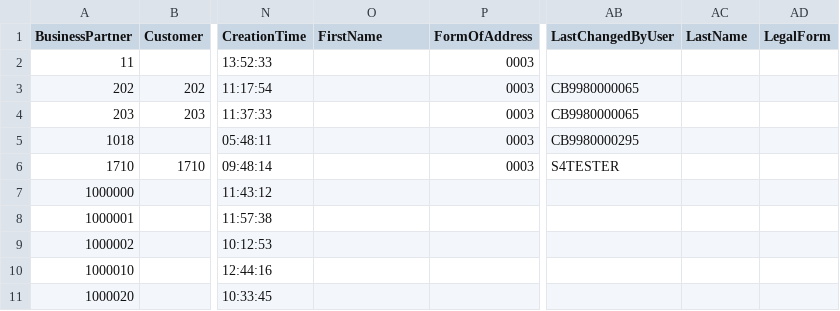
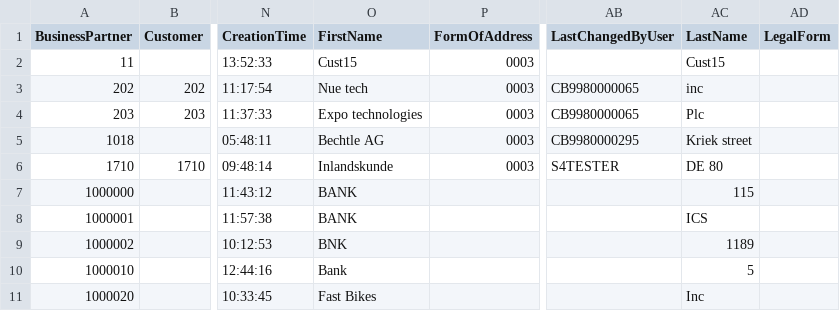
Before and after one commit to SAP-samples/cloud-extension-ecc-business-process, a CSV file: srv/csv/API_BUSINESS_PARTNER-A_BusinessPartner.csv, drawn as a sheet; only a part is shown, gaps mark what is left out; the diff names each change by its address in the sheet, - before the commit and + after, or states it on an @@ line.

Commit message:
mock data

```diff
--- a/srv/csv/API_BUSINESS_PARTNER-A_BusinessPartner.csv
+++ b/srv/csv/API_BUSINESS_PARTNER-A_BusinessPartner.csv
-O2 (FirstName): (empty)
+O2 (FirstName): Cust15
-AC2 (LastName): (empty)
+AC2 (LastName): Cust15
-O3 (FirstName): (empty)
+O3 (FirstName): Nue tech
-AC3 (LastName): (empty)
+AC3 (LastName): inc
-O4 (FirstName): (empty)
+O4 (FirstName): Expo technologies
-AC4 (LastName): (empty)
+AC4 (LastName): Plc
-O5 (FirstName): (empty)
+O5 (FirstName): Bechtle AG
-AC5 (LastName): (empty)
+AC5 (LastName): Kriek street
-O6 (FirstName): (empty)
+O6 (FirstName): Inlandskunde
-AC6 (LastName): (empty)
+AC6 (LastName): DE 80
-O7:O8 (FirstName): (empty)
+O7:O8 (FirstName): BANK
-AC7 (LastName): (empty)
+AC7 (LastName): 115
-AC8 (LastName): (empty)
+AC8 (LastName): ICS
-O9 (FirstName): (empty)
+O9 (FirstName): BNK
-AC9 (LastName): (empty)
+AC9 (LastName): 1189
-O10 (FirstName): (empty)
+O10 (FirstName): Bank
-AC10 (LastName): (empty)
+AC10 (LastName): 5
-O11 (FirstName): (empty)
+O11 (FirstName): Fast Bikes
-AC11 (LastName): (empty)
+AC11 (LastName): Inc
```
